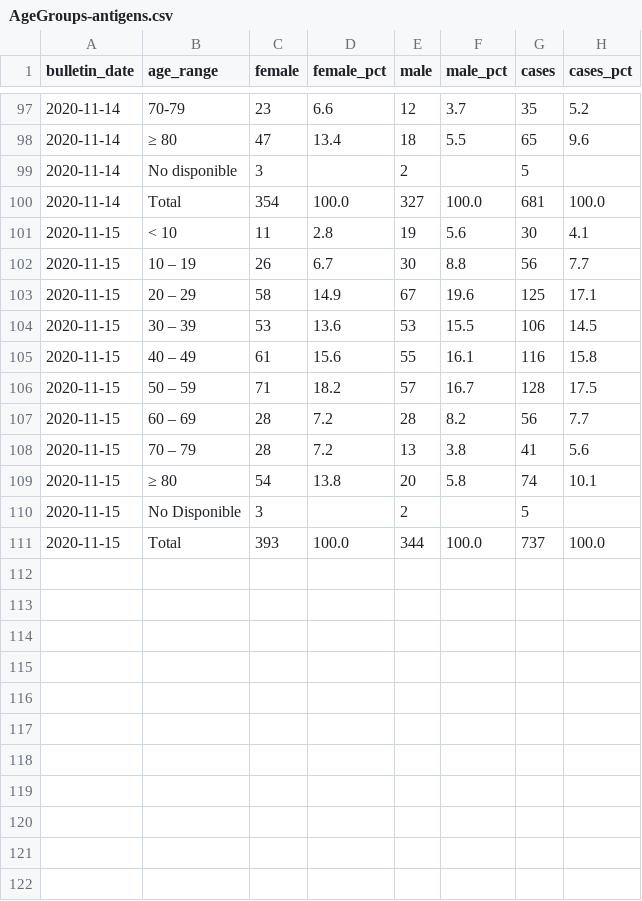
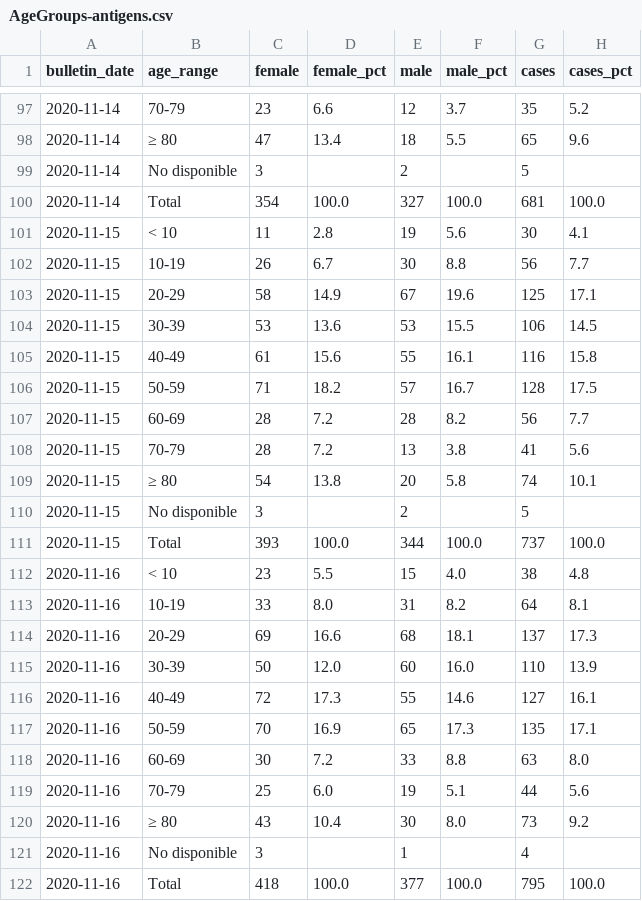
Before and after one commit to sacundim/covid-19-puerto-rico, a CSV file: assets/data/cases/AgeGroups-antigens.csv, drawn as a sheet; only a part is shown, gaps mark what is left out.

```diff
--- a/assets/data/cases/AgeGroups-antigens.csv
+++ b/assets/data/cases/AgeGroups-antigens.csv
@@ -101,11 +101,22 @@ bulletin_date,age_range,female,female_pct,male,male_pct,cases,cases_pct
 2020-11-15,< 10,11,2.8,19,5.6,30,4.1
-2020-11-15,10 – 19,26,6.7,30,8.8,56,7.7
-2020-11-15,20 – 29,58,14.9,67,19.6,125,17.1
-2020-11-15,30 – 39,53,13.6,53,15.5,106,14.5
-2020-11-15,40 – 49,61,15.6,55,16.1,116,15.8
-2020-11-15,50 – 59,71,18.2,57,16.7,128,17.5
-2020-11-15,60 – 69,28,7.2,28,8.2,56,7.7
-2020-11-15,70 – 79,28,7.2,13,3.8,41,5.6
+2020-11-15,10-19,26,6.7,30,8.8,56,7.7
+2020-11-15,20-29,58,14.9,67,19.6,125,17.1
+2020-11-15,30-39,53,13.6,53,15.5,106,14.5
+2020-11-15,40-49,61,15.6,55,16.1,116,15.8
+2020-11-15,50-59,71,18.2,57,16.7,128,17.5
+2020-11-15,60-69,28,7.2,28,8.2,56,7.7
+2020-11-15,70-79,28,7.2,13,3.8,41,5.6
 2020-11-15,≥ 80,54,13.8,20,5.8,74,10.1
-2020-11-15,No Disponible,3,,2,,5,
+2020-11-15,No disponible,3,,2,,5,
 2020-11-15,Total,393,100.0,344,100.0,737,100.0
+2020-11-16,< 10,23,5.5,15,4.0,38,4.8
+2020-11-16,10-19,33,8.0,31,8.2,64,8.1
+2020-11-16,20-29,69,16.6,68,18.1,137,17.3
+2020-11-16,30-39,50,12.0,60,16.0,110,13.9
+2020-11-16,40-49,72,17.3,55,14.6,127,16.1
+2020-11-16,50-59,70,16.9,65,17.3,135,17.1
+2020-11-16,60-69,30,7.2,33,8.8,63,8.0
+2020-11-16,70-79,25,6.0,19,5.1,44,5.6
+2020-11-16,≥ 80,43,10.4,30,8.0,73,9.2
+2020-11-16,No disponible,3,,1,,4,
+2020-11-16,Total,418,100.0,377,100.0,795,100.0
```
Also changed, not shown: assets/data/cases/AgeGroups-molecular.csv, assets/data/cases/Municipalities-antigens.csv, 3 other files.
